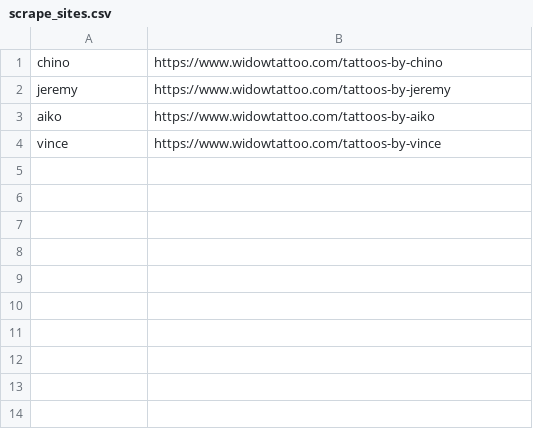
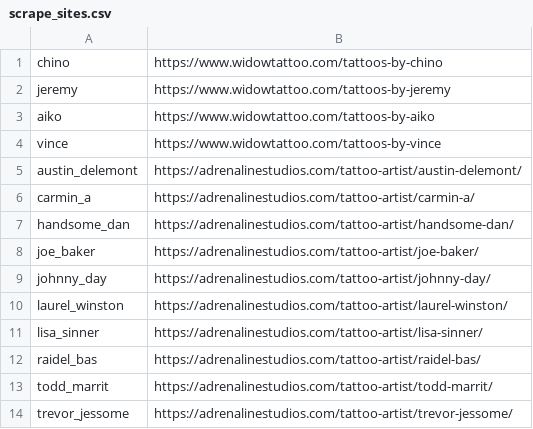
Before and after one commit to JSpenced/TatRec, a CSV file: scripts/scrape_sites.csv, drawn as a sheet; the diff names each change by its address in the sheet, - before the commit and + after, or states it on an @@ line.

Commit message:
Add more websites to scrape

```diff
--- a/scripts/scrape_sites.csv
+++ b/scripts/scrape_sites.csv
+row 5: austin_delemont | https://adrenalinestudios.com/tattoo-artist/austin-delemont/
+row 6: carmin_a | https://adrenalinestudios.com/tattoo-artist/carmin-a/
+row 7: handsome_dan | https://adrenalinestudios.com/tattoo-artist/handsome-dan/
+row 8: joe_baker | https://adrenalinestudios.com/tattoo-artist/joe-baker/
+row 9: johnny_day | https://adrenalinestudios.com/tattoo-artist/johnny-day/
+row 10: laurel_winston | https://adrenalinestudios.com/tattoo-artist/laurel-winston/
+row 11: lisa_sinner | https://adrenalinestudios.com/tattoo-artist/lisa-sinner/
+row 12: raidel_bas | https://adrenalinestudios.com/tattoo-artist/raidel-bas/
+row 13: todd_marrit | https://adrenalinestudios.com/tattoo-artist/todd-marrit/
+row 14: trevor_jessome | https://adrenalinestudios.com/tattoo-artist/trevor-jessome/
```
